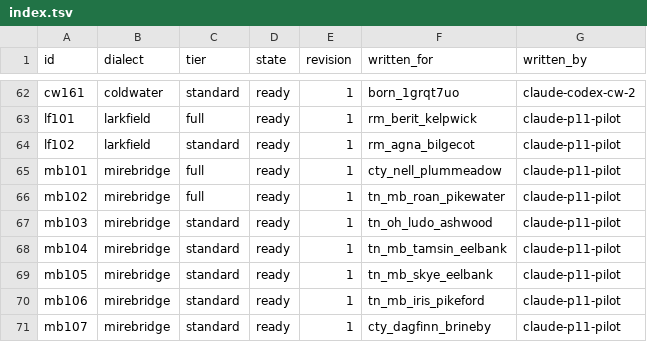
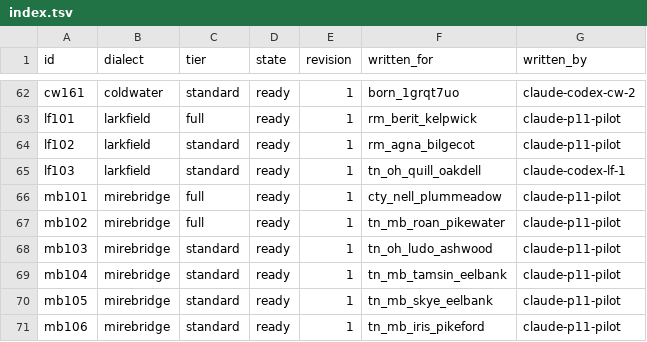
Before and after one commit to DocFoxHound/RATWMUD, a TSV file: Data/Talk/mantles-export/index.tsv, drawn as a sheet; only a part is shown, gaps mark what is left out; the shorter side is filled out with more unchanged rows; the diff names each change by its address in the sheet, - before the commit and + after, or states it on an @@ line.

Commit message:
Author Quill Oakdell mantle lines

```diff
--- a/Data/Talk/mantles-export/index.tsv
+++ b/Data/Talk/mantles-export/index.tsv
+row 65: lf103 | larkfield | standard | ready | 1 | tn_oh_quill_oakdell | claude-codex-lf-1
```
Also changed, not shown: 1 other file.
